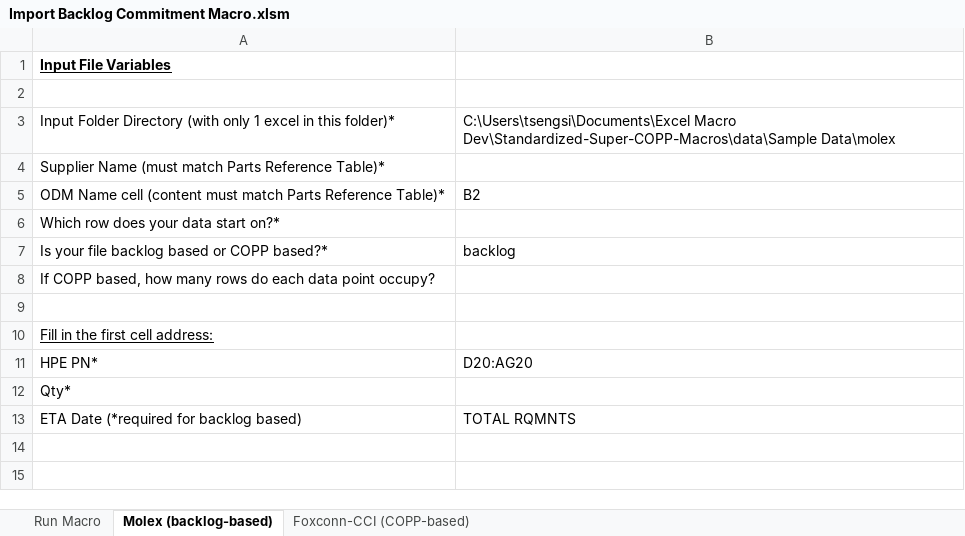
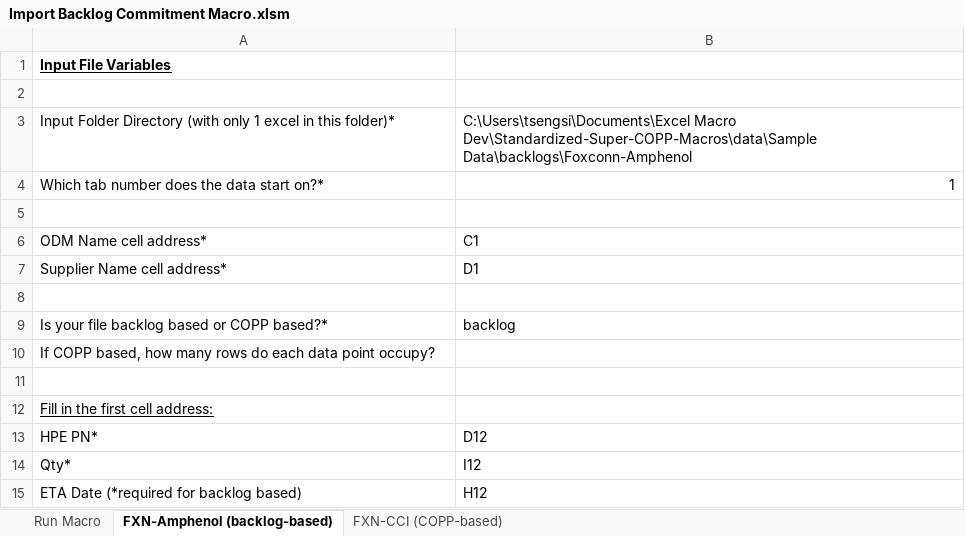
Before and after one commit to sthtseng/Standardized-Super-COPP-Macros, an Excel workbook: Import Backlog Commitment Macro.xlsm, sheet FXN-Amphenol (backlog-based), drawn as a sheet; values as stored, in another font and other column widths than the file's, no borders; removed rows and columns are numbered as before the commit, all else as after; the diff names each change by its address in the sheet, - before the commit and + after, or states it on an @@ line.

Commit message:
EOD commit: finished part of implementation of import backlog
algorithm now can find the row in super COPP.
TODO: find date column

```diff
--- a/Import Backlog Commitment Macro.xlsm (sheet FXN-Amphenol (backlog-based))
+++ b/Import Backlog Commitment Macro.xlsm (sheet FXN-Amphenol (backlog-based))
-sheet tab: Molex (backlog-based)
+sheet tab: FXN-Amphenol (backlog-based)
-sheet tab: Foxconn-CCI (COPP-based)
+sheet tab: FXN-CCI (COPP-based)
-B3: …Macro Dev\Standardized-Super-COPP-Macros\data\Sample Data\molex
+B3: …Macro Dev\Standardized-Super-COPP-Macros\data\Sample Data\backlogs\Foxconn-Amphenol
-row 4: Supplier Name (must match Parts Reference Table)*
+row 4: Which tab number does the data start on?* | 1
-row 5: ODM Name cell (content must match Parts Reference Table)* | B2
+row 5: (empty)
+row 6: ODM Name cell address* | C1
+row 7: Supplier Name cell address* | D1
-A8: Which row does your data start on?*
+A8: (empty)
-B13: D20:AG20
+B13: D12
-B14: (empty)
+B14: I12
-B15: TOTAL RQMNTS
+B15: H12
```
Also changed, not shown: sheet FXN-CCI (COPP-based), sheet Run Macro, Export COPP for Suppliers Macro.xlsm.
